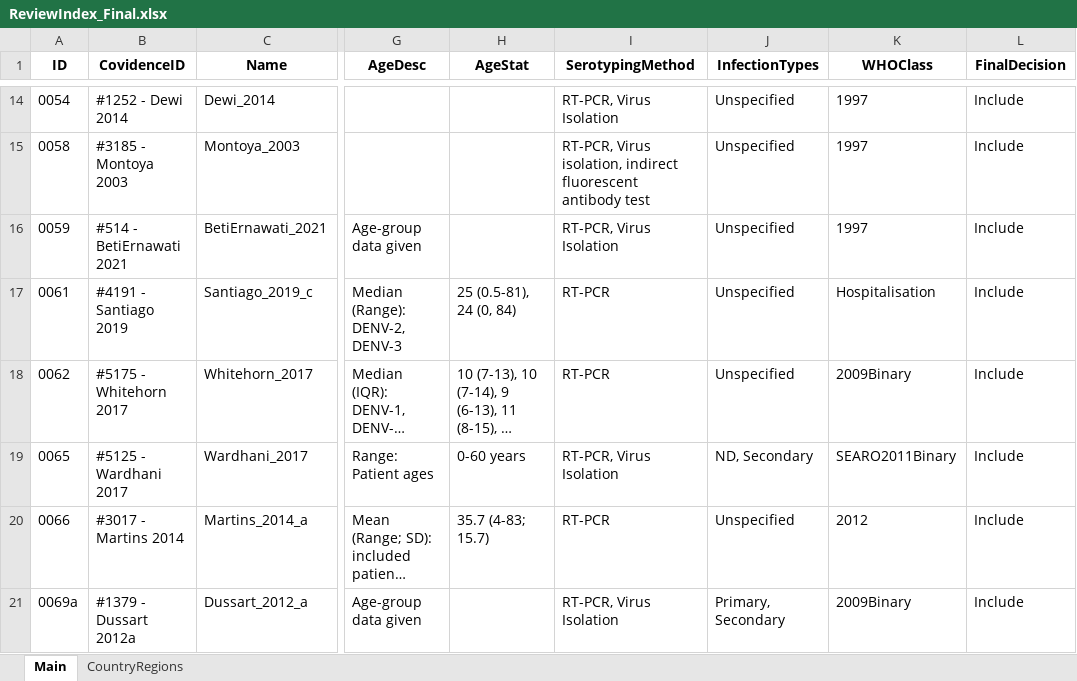
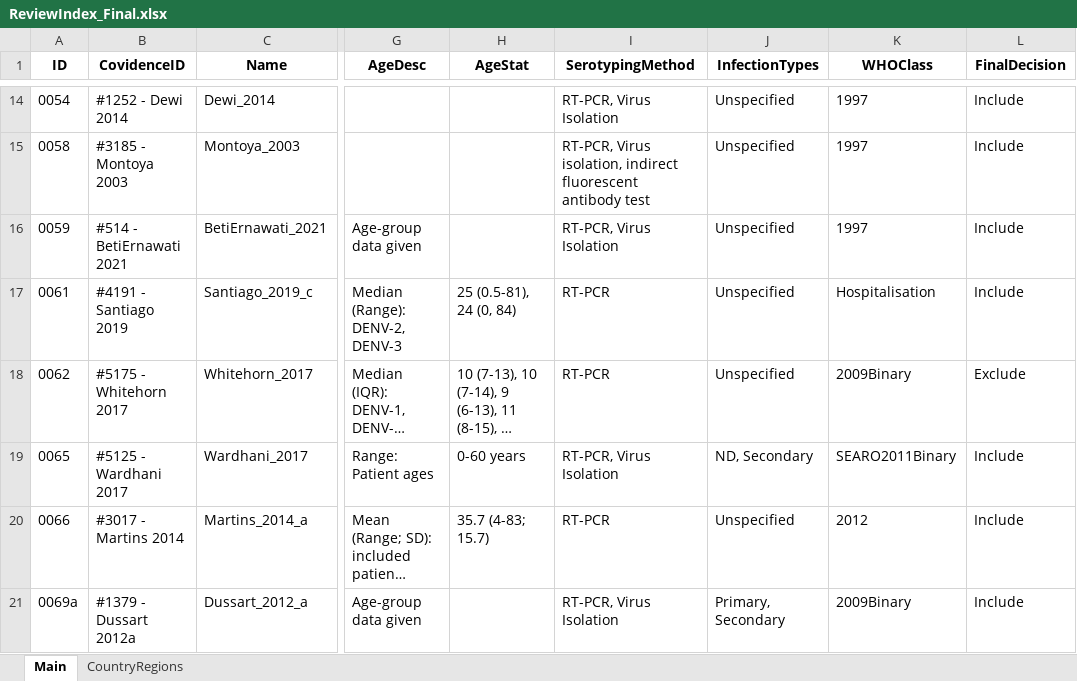
Before and after one commit to hadrianang/denv-sev-meta, an Excel workbook: ReviewIndex_Final.xlsx, sheet Main, drawn as a sheet; only a part is shown, gaps mark what is left out; long unchanged cells end in …; values as stored, in another font and other column widths than the file's, no borders; the diff names each change by its address in the sheet, - before the commit and + after, or states it on an @@ line.

```diff
--- a/ReviewIndex_Final.xlsx (sheet Main)
+++ b/ReviewIndex_Final.xlsx (sheet Main)
-L18 (FinalDecision): Include
+L18 (FinalDecision): Exclude
```
Also changed, not shown: Data/0001-Poeranto_2016.xlsx, 1 other file.
